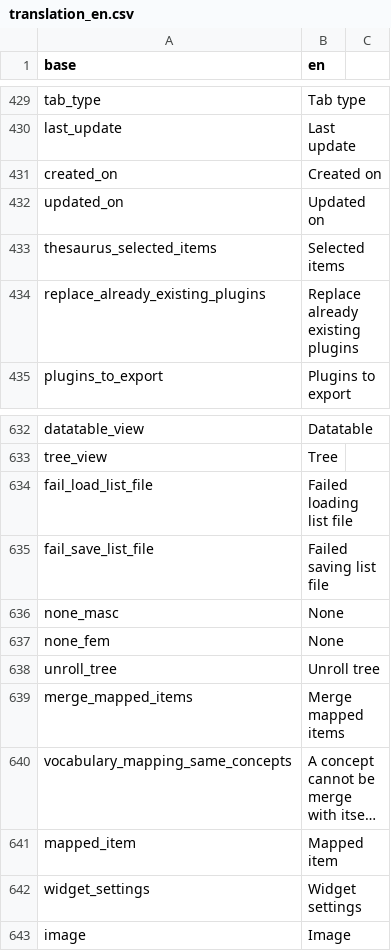
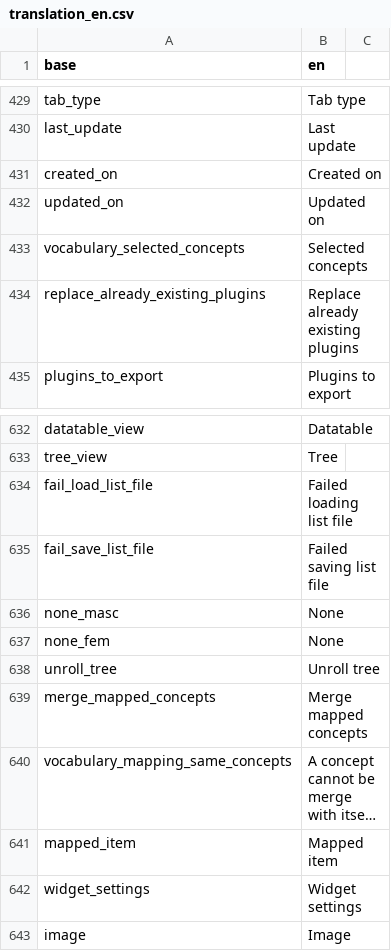
Before and after one commit to BorisDelange/linkr_shinyproxy, a CSV file: translations/translation_en.csv, drawn as a sheet; only a part is shown, gaps mark what is left out; long unchanged cells end in …; removed rows and columns are numbered as before the commit, all else as after; the diff names each change by its address in the sheet, - before the commit and + after, or states it on an @@ line.

Commit message:
Begin add concepts plugins

```diff
--- a/translations/translation_en.csv
+++ b/translations/translation_en.csv
-row 433: thesaurus_selected_items | Selected items
+row 433: vocabulary_selected_concepts | Selected concepts
-row 639: merge_mapped_items | Merge mapped items
+row 639: merge_mapped_concepts | Merge mapped concepts
```
Also changed, not shown: translations/translation_fr.csv, 4 other files.
